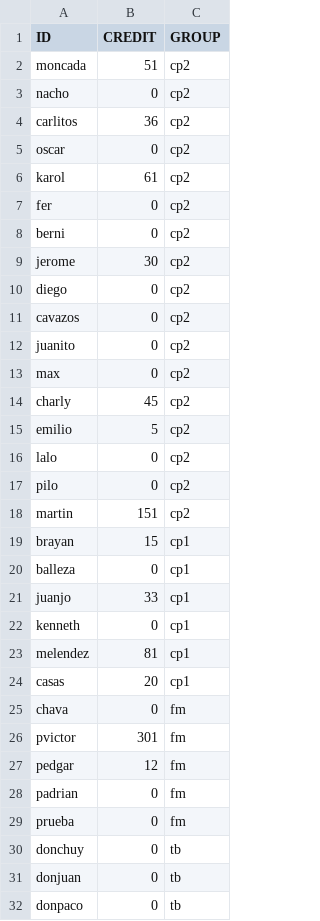
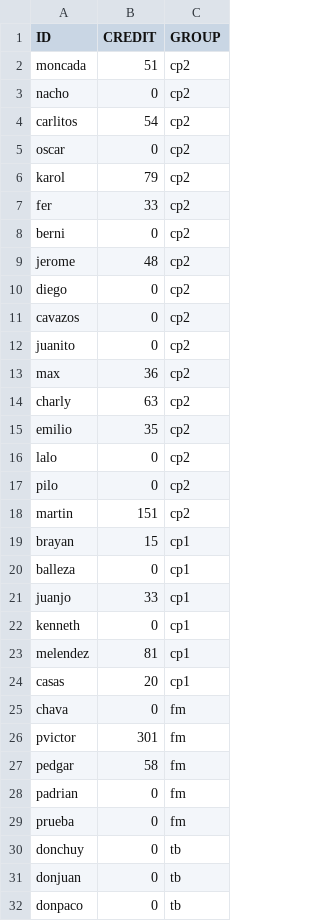
Before and after one commit to DiegoRdz99/VENTAS, a CSV file: clientes.csv, drawn as a sheet; only a part is shown.

```diff
--- a/clientes.csv
+++ b/clientes.csv
@@ -3,8 +3,8 @@ moncada,51,cp2
 nacho,0,cp2
-carlitos,36,cp2
+carlitos,54,cp2
 oscar,0,cp2
-karol,61,cp2
-fer,0,cp2
+karol,79,cp2
+fer,33,cp2
 berni,0,cp2
-jerome,30,cp2
+jerome,48,cp2
 diego,0,cp2
@@ -12,5 +12,5 @@ cavazos,0,cp2
 juanito,0,cp2
-max,0,cp2
-charly,45,cp2
-emilio,5,cp2
+max,36,cp2
+charly,63,cp2
+emilio,35,cp2
 lalo,0,cp2
@@ -26,3 +26,3 @@ chava,0,fm
 pvictor,301,fm
-pedgar,12,fm
+pedgar,58,fm
 padrian,0,fm
```
Also changed, not shown: depositos.csv, productos.csv, 2 other files.
